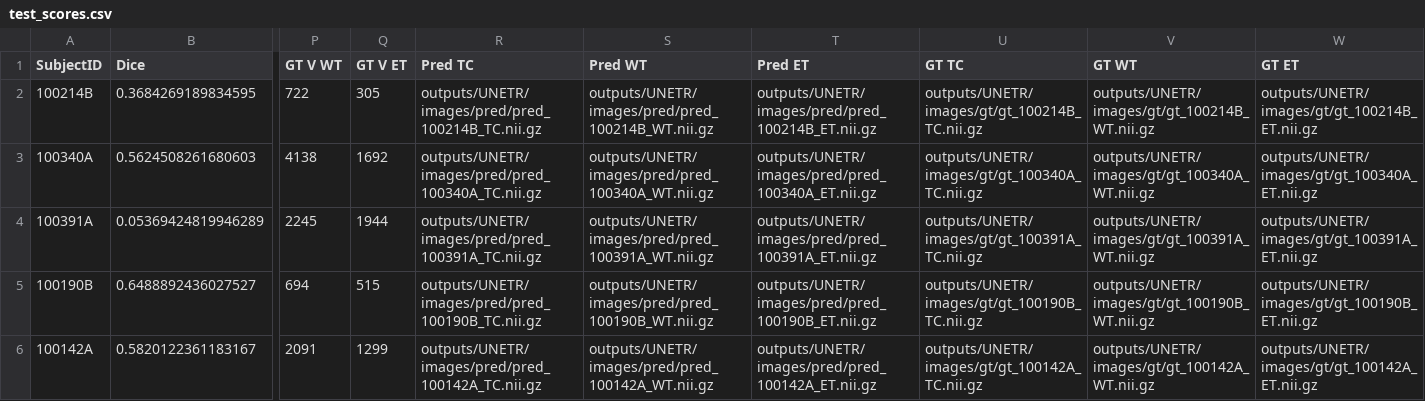
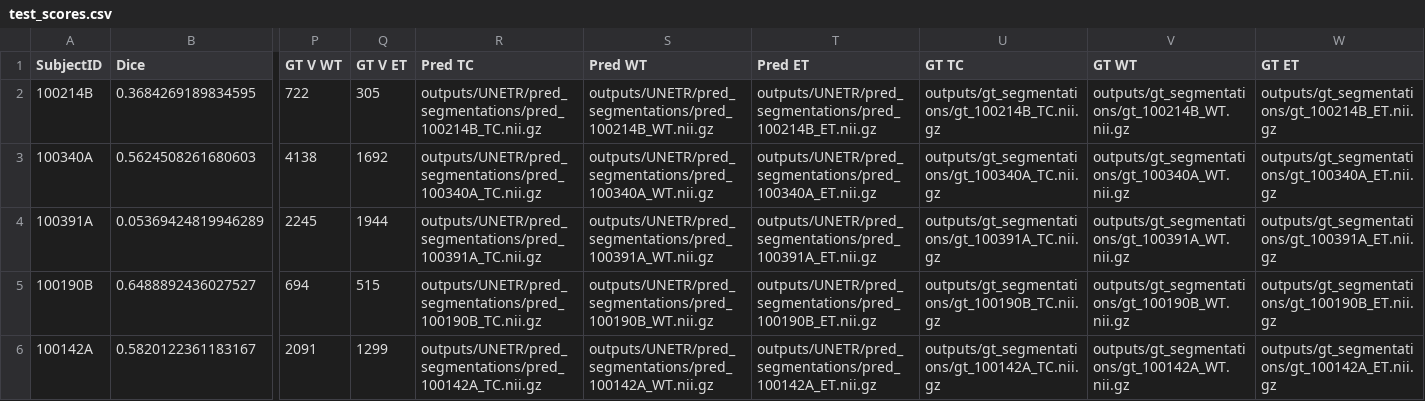
Before and after one commit to NachoGV/Semantic-Segmentation-of-Brain-Metastases-in-MRI-Scans, a CSV file: outputs/UNETR/test_scores.csv, drawn as a sheet; only a part is shown, gaps mark what is left out; the diff covers the shown part only; the diff names each change by its address in the sheet, - before the commit and + after, or states it on an @@ line.

```diff
--- a/outputs/UNETR/test_scores.csv
+++ b/outputs/UNETR/test_scores.csv
-R2 (Pred TC): outputs/UNETR/images/pred/pred_100214B_TC.nii.gz
+R2 (Pred TC): outputs/UNETR/pred_segmentations/pred_100214B_TC.nii.gz
-S2 (Pred WT): outputs/UNETR/images/pred/pred_100214B_WT.nii.gz
+S2 (Pred WT): outputs/UNETR/pred_segmentations/pred_100214B_WT.nii.gz
-T2 (Pred ET): outputs/UNETR/images/pred/pred_100214B_ET.nii.gz
+T2 (Pred ET): outputs/UNETR/pred_segmentations/pred_100214B_ET.nii.gz
-U2 (GT TC): outputs/UNETR/images/gt/gt_100214B_TC.nii.gz
+U2 (GT TC): outputs/gt_segmentations/gt_100214B_TC.nii.gz
-V2 (GT WT): outputs/UNETR/images/gt/gt_100214B_WT.nii.gz
+V2 (GT WT): outputs/gt_segmentations/gt_100214B_WT.nii.gz
-W2 (GT ET): outputs/UNETR/images/gt/gt_100214B_ET.nii.gz
+W2 (GT ET): outputs/gt_segmentations/gt_100214B_ET.nii.gz
-R3 (Pred TC): outputs/UNETR/images/pred/pred_100340A_TC.nii.gz
+R3 (Pred TC): outputs/UNETR/pred_segmentations/pred_100340A_TC.nii.gz
-S3 (Pred WT): outputs/UNETR/images/pred/pred_100340A_WT.nii.gz
+S3 (Pred WT): outputs/UNETR/pred_segmentations/pred_100340A_WT.nii.gz
-T3 (Pred ET): outputs/UNETR/images/pred/pred_100340A_ET.nii.gz
+T3 (Pred ET): outputs/UNETR/pred_segmentations/pred_100340A_ET.nii.gz
-U3 (GT TC): outputs/UNETR/images/gt/gt_100340A_TC.nii.gz
+U3 (GT TC): outputs/gt_segmentations/gt_100340A_TC.nii.gz
-V3 (GT WT): outputs/UNETR/images/gt/gt_100340A_WT.nii.gz
+V3 (GT WT): outputs/gt_segmentations/gt_100340A_WT.nii.gz
-W3 (GT ET): outputs/UNETR/images/gt/gt_100340A_ET.nii.gz
+W3 (GT ET): outputs/gt_segmentations/gt_100340A_ET.nii.gz
-R4 (Pred TC): outputs/UNETR/images/pred/pred_100391A_TC.nii.gz
+R4 (Pred TC): outputs/UNETR/pred_segmentations/pred_100391A_TC.nii.gz
-S4 (Pred WT): outputs/UNETR/images/pred/pred_100391A_WT.nii.gz
+S4 (Pred WT): outputs/UNETR/pred_segmentations/pred_100391A_WT.nii.gz
-T4 (Pred ET): outputs/UNETR/images/pred/pred_100391A_ET.nii.gz
+T4 (Pred ET): outputs/UNETR/pred_segmentations/pred_100391A_ET.nii.gz
-U4 (GT TC): outputs/UNETR/images/gt/gt_100391A_TC.nii.gz
+U4 (GT TC): outputs/gt_segmentations/gt_100391A_TC.nii.gz
-V4 (GT WT): outputs/UNETR/images/gt/gt_100391A_WT.nii.gz
+V4 (GT WT): outputs/gt_segmentations/gt_100391A_WT.nii.gz
-W4 (GT ET): outputs/UNETR/images/gt/gt_100391A_ET.nii.gz
+W4 (GT ET): outputs/gt_segmentations/gt_100391A_ET.nii.gz
-R5 (Pred TC): outputs/UNETR/images/pred/pred_100190B_TC.nii.gz
+R5 (Pred TC): outputs/UNETR/pred_segmentations/pred_100190B_TC.nii.gz
-S5 (Pred WT): outputs/UNETR/images/pred/pred_100190B_WT.nii.gz
+S5 (Pred WT): outputs/UNETR/pred_segmentations/pred_100190B_WT.nii.gz
-T5 (Pred ET): outputs/UNETR/images/pred/pred_100190B_ET.nii.gz
+T5 (Pred ET): outputs/UNETR/pred_segmentations/pred_100190B_ET.nii.gz
-U5 (GT TC): outputs/UNETR/images/gt/gt_100190B_TC.nii.gz
+U5 (GT TC): outputs/gt_segmentations/gt_100190B_TC.nii.gz
-V5 (GT WT): outputs/UNETR/images/gt/gt_100190B_WT.nii.gz
+V5 (GT WT): outputs/gt_segmentations/gt_100190B_WT.nii.gz
-W5 (GT ET): outputs/UNETR/images/gt/gt_100190B_ET.nii.gz
+W5 (GT ET): outputs/gt_segmentations/gt_100190B_ET.nii.gz
-R6 (Pred TC): outputs/UNETR/images/pred/pred_100142A_TC.nii.gz
+R6 (Pred TC): outputs/UNETR/pred_segmentations/pred_100142A_TC.nii.gz
-S6 (Pred WT): outputs/UNETR/images/pred/pred_100142A_WT.nii.gz
+S6 (Pred WT): outputs/UNETR/pred_segmentations/pred_100142A_WT.nii.gz
-T6 (Pred ET): outputs/UNETR/images/pred/pred_100142A_ET.nii.gz
+T6 (Pred ET): outputs/UNETR/pred_segmentations/pred_100142A_ET.nii.gz
-U6 (GT TC): outputs/UNETR/images/gt/gt_100142A_TC.nii.gz
+U6 (GT TC): outputs/gt_segmentations/gt_100142A_TC.nii.gz
-V6 (GT WT): outputs/UNETR/images/gt/gt_100142A_WT.nii.gz
+V6 (GT WT): outputs/gt_segmentations/gt_100142A_WT.nii.gz
-W6 (GT ET): outputs/UNETR/images/gt/gt_100142A_ET.nii.gz
+W6 (GT ET): outputs/gt_segmentations/gt_100142A_ET.nii.gz
```
Also changed, not shown: 156 edited cells elsewhere in this file, outputs/AHNet/test_scores.csv, outputs/SegResNet/test_scores.csv, 6 other files.
